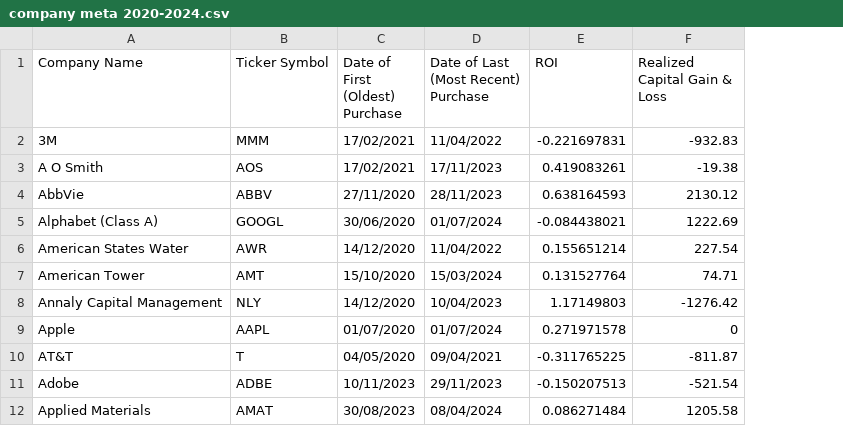
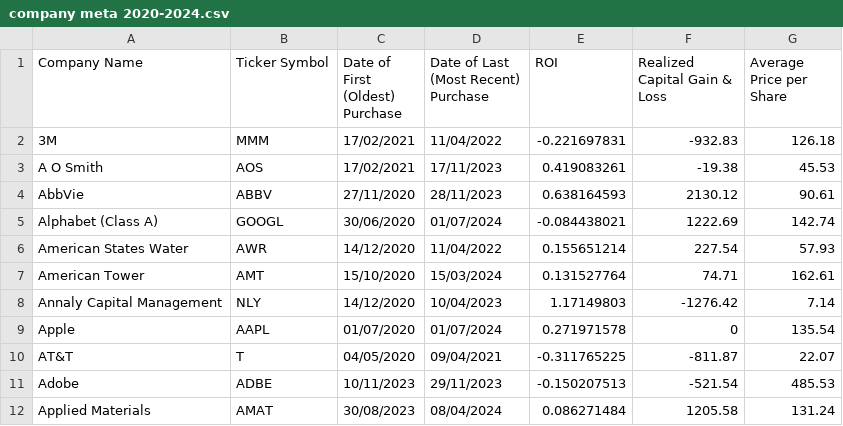
Before and after one commit to TomTomMao/finvis, a CSV file: company meta 2020-2024.csv, drawn as a sheet; only a part is shown; the diff names each change by its address in the sheet, - before the commit and + after, or states it on an @@ line.

```diff
--- a/company meta 2020-2024.csv
+++ b/company meta 2020-2024.csv
+column G (Average Price per Share), rows 2-12: 126.18 | 45.53 | 90.61 | 142.74 | 57.93 | 162.61 | 7.14 | 135.54 | 22.07 | 485.53 | 131.24
```
Also changed, not shown: 1 other file.
